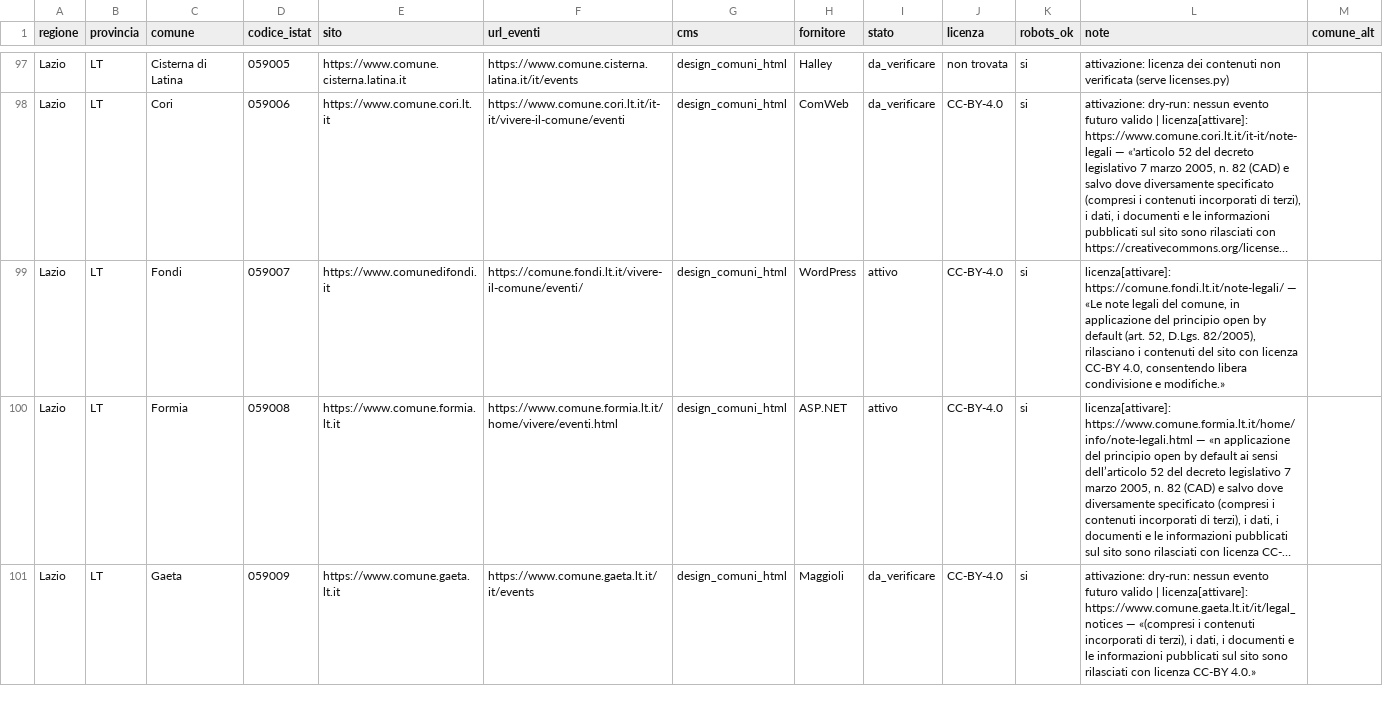
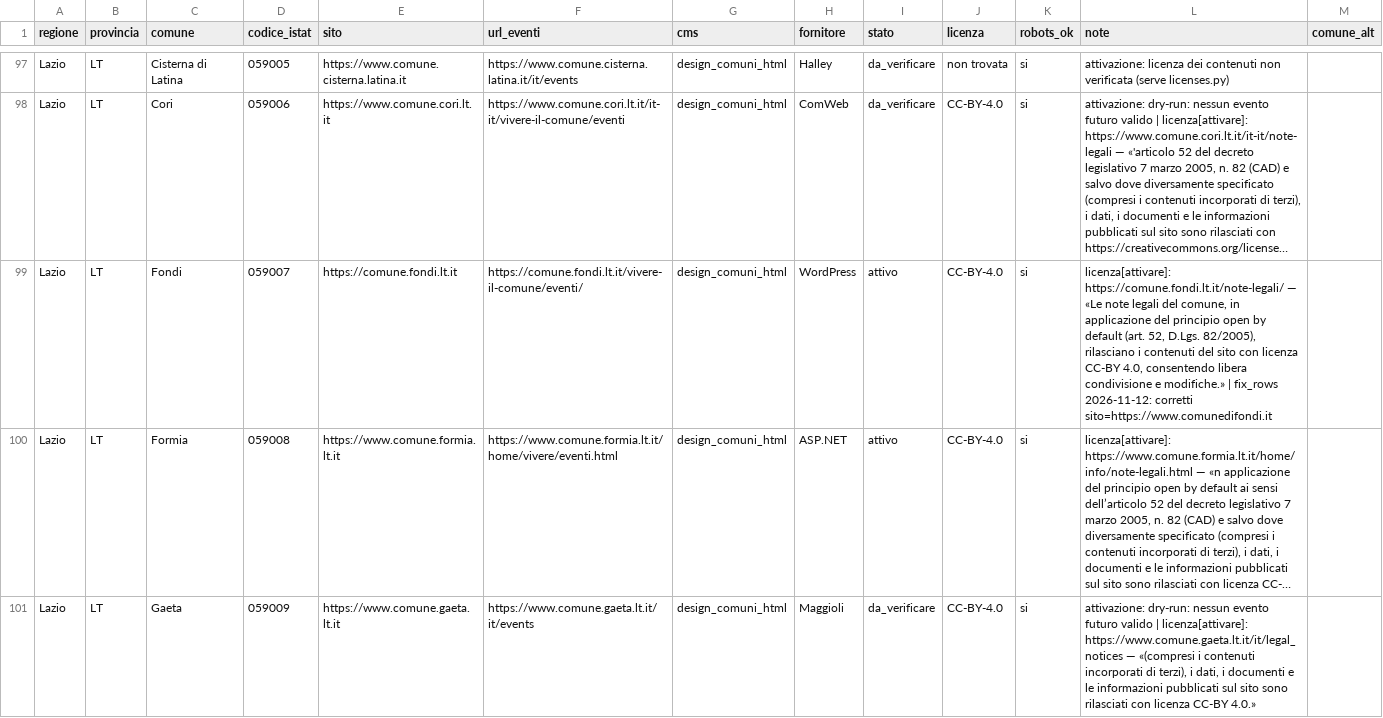
Before and after one commit to AndreaAzzarello/EventiVicini, a CSV file: tools/importer/sources/lazio.csv, drawn as a sheet; only a part is shown, gaps mark what is left out; long unchanged cells end in …; the diff names each change by its address in the sheet, - before the commit and + after, or states it on an @@ line.

```diff
--- a/tools/importer/sources/lazio.csv
+++ b/tools/importer/sources/lazio.csv
-E99 (sito): https://www.comunedifondi.it
+E99 (sito): https://comune.fondi.lt.it
-L99 (note): …e modifiche.»
+L99 (note): …e modifiche.» | fix_rows 2026-11-12: corretti sito=https://www.comunedifondi.it
```
Also changed, not shown: tools/importer/sources/piemonte.csv, tools/importer/sources/sicilia.csv, 1 other file.
